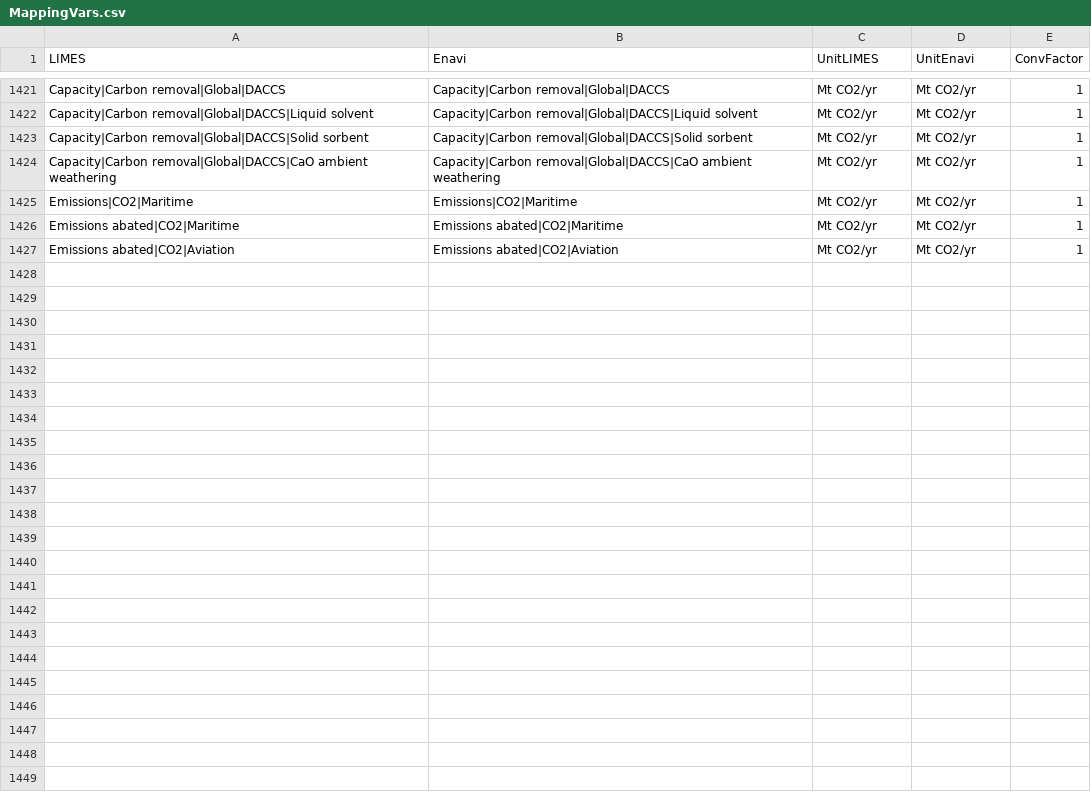
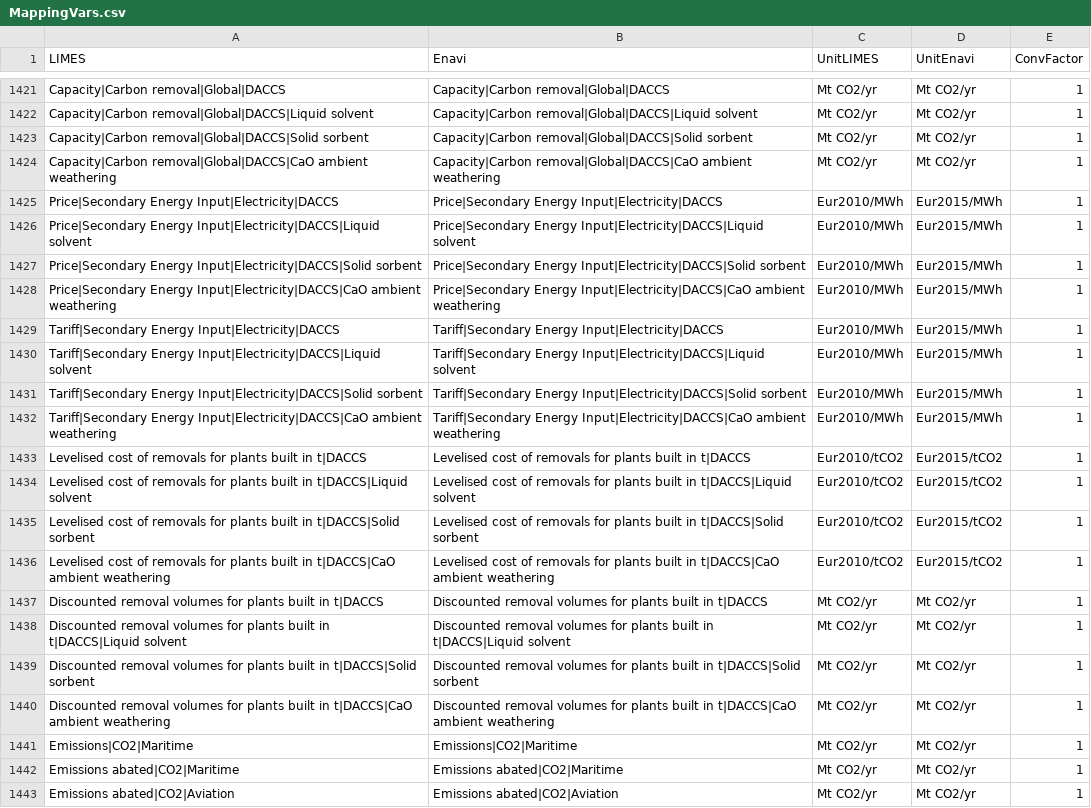
Before and after one commit to pik-piam/limes, a CSV file: inst/extdata/MappingVars.csv, drawn as a sheet; only a part is shown, gaps mark what is left out; the diff names each change by its address in the sheet, - before the commit and + after, or states it on an @@ line.

Commit message:
new variables related to DACCS

```diff
--- a/inst/extdata/MappingVars.csv
+++ b/inst/extdata/MappingVars.csv
+row 1425: Price|Secondary Energy Input|Electricity|DACCS | Price|Secondary Energy Input|Electricity|DACCS | Eur2010/MWh | Eur2015/MWh | 1
+row 1426: Price|Secondary Energy Input|Electricity|DACCS|Liquid solvent | Price|Secondary Energy Input|Electricity|DACCS|Liquid solvent | Eur2010/MWh | Eur2015/MWh | 1
+row 1427: Price|Secondary Energy Input|Electricity|DACCS|Solid sorbent | Price|Secondary Energy Input|Electricity|DACCS|Solid sorbent | Eur2010/MWh | Eur2015/MWh | 1
+row 1428: Price|Secondary Energy Input|Electricity|DACCS|CaO ambient weathering | Price|Secondary Energy Input|Electricity|DACCS|CaO ambient weathering | Eur2010/MWh | Eur2015/MWh | 1
+row 1429: Tariff|Secondary Energy Input|Electricity|DACCS | Tariff|Secondary Energy Input|Electricity|DACCS | Eur2010/MWh | Eur2015/MWh | 1
+row 1430: Tariff|Secondary Energy Input|Electricity|DACCS|Liquid solvent | Tariff|Secondary Energy Input|Electricity|DACCS|Liquid solvent | Eur2010/MWh | Eur2015/MWh | 1
+row 1431: Tariff|Secondary Energy Input|Electricity|DACCS|Solid sorbent | Tariff|Secondary Energy Input|Electricity|DACCS|Solid sorbent | Eur2010/MWh | Eur2015/MWh | 1
+row 1432: Tariff|Secondary Energy Input|Electricity|DACCS|CaO ambient weathering | Tariff|Secondary Energy Input|Electricity|DACCS|CaO ambient weathering | Eur2010/MWh | Eur2015/MWh | 1
+row 1433: Levelised cost of removals for plants built in t|DACCS | Levelised cost of removals for plants built in t|DACCS | Eur2010/tCO2 | Eur2015/tCO2 | 1
+row 1434: Levelised cost of removals for plants built in t|DACCS|Liquid solvent | Levelised cost of removals for plants built in t|DACCS|Liquid solvent | Eur2010/tCO2 | Eur2015/tCO2 | 1
+row 1435: Levelised cost of removals for plants built in t|DACCS|Solid sorbent | Levelised cost of removals for plants built in t|DACCS|Solid sorbent | Eur2010/tCO2 | Eur2015/tCO2 | 1
+row 1436: Levelised cost of removals for plants built in t|DACCS|CaO ambient weathering | Levelised cost of removals for plants built in t|DACCS|CaO ambient weathering | Eur2010/tCO2 | Eur2015/tCO2 | 1
+row 1437: Discounted removal volumes for plants built in t|DACCS | Discounted removal volumes for plants built in t|DACCS | Mt CO2/yr | Mt CO2/yr | 1
+row 1438: Discounted removal volumes for plants built in t|DACCS|Liquid solvent | Discounted removal volumes for plants built in t|DACCS|Liquid solvent | Mt CO2/yr | Mt CO2/yr | 1
+row 1439: Discounted removal volumes for plants built in t|DACCS|Solid sorbent | Discounted removal volumes for plants built in t|DACCS|Solid sorbent | Mt CO2/yr | Mt CO2/yr | 1
+row 1440: Discounted removal volumes for plants built in t|DACCS|CaO ambient weathering | Discounted removal volumes for plants built in t|DACCS|CaO ambient weathering | Mt CO2/yr | Mt CO2/yr | 1
```
Also changed, not shown: inst/extdata/WeightedAverageVars.csv.
